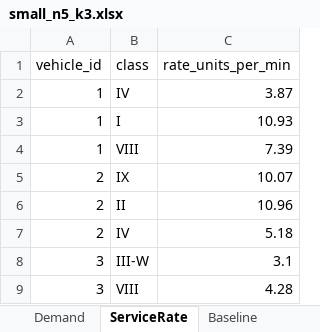
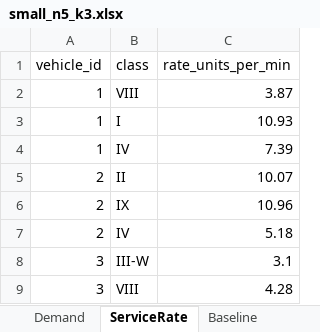
Before and after one commit to MuratSecmen/convoy-vrp, an Excel workbook: bcmc-vrphd/data/instances/small_n5_k3.xlsx, sheet ServiceRate, drawn as a sheet; values as stored, in another font and other column widths than the file's, no borders; the diff names each change by its address in the sheet, - before the commit and + after, or states it on an @@ line.

```diff
--- a/bcmc-vrphd/data/instances/small_n5_k3.xlsx (sheet ServiceRate)
+++ b/bcmc-vrphd/data/instances/small_n5_k3.xlsx (sheet ServiceRate)
-B2 (class): IV
+B2 (class): VIII
-B4 (class): VIII
+B4 (class): IV
-B5 (class): IX
+B5 (class): II
-B6 (class): II
+B6 (class): IX
```
Also changed, not shown: sheet Baseline, bcmc-vrphd/data/instances/large_n15_k7.xlsx, bcmc-vrphd/data/instances/medium_n10_k5.xlsx, 7 other files.
